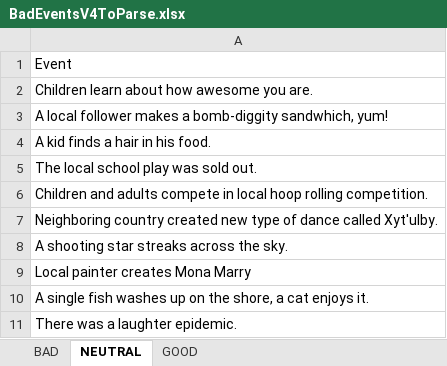
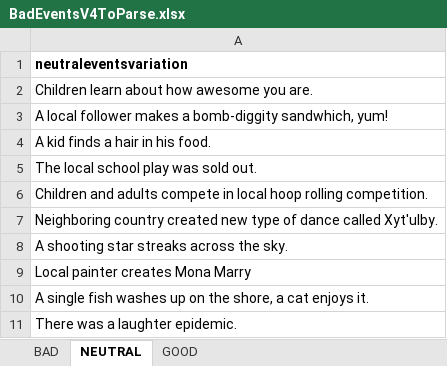
Before and after one commit to Rygaido/Be-a-god, an Excel workbook: BadEventsV4ToParse.xlsx, sheet NEUTRAL, drawn as a sheet; values as stored, in another font and other column widths than the file's, no borders; table styles not drawn; the diff names each change by its address in the sheet, - before the commit and + after, or states it on an @@ line.

```diff
--- a/BadEventsV4ToParse.xlsx (sheet NEUTRAL)
+++ b/BadEventsV4ToParse.xlsx (sheet NEUTRAL)
-A1: Event
+A1: neutraleventsvariation
-A1 bold: off
+A1 bold: on
```
Also changed, not shown: sheet BAD, sheet GOOD, 14 other files.
